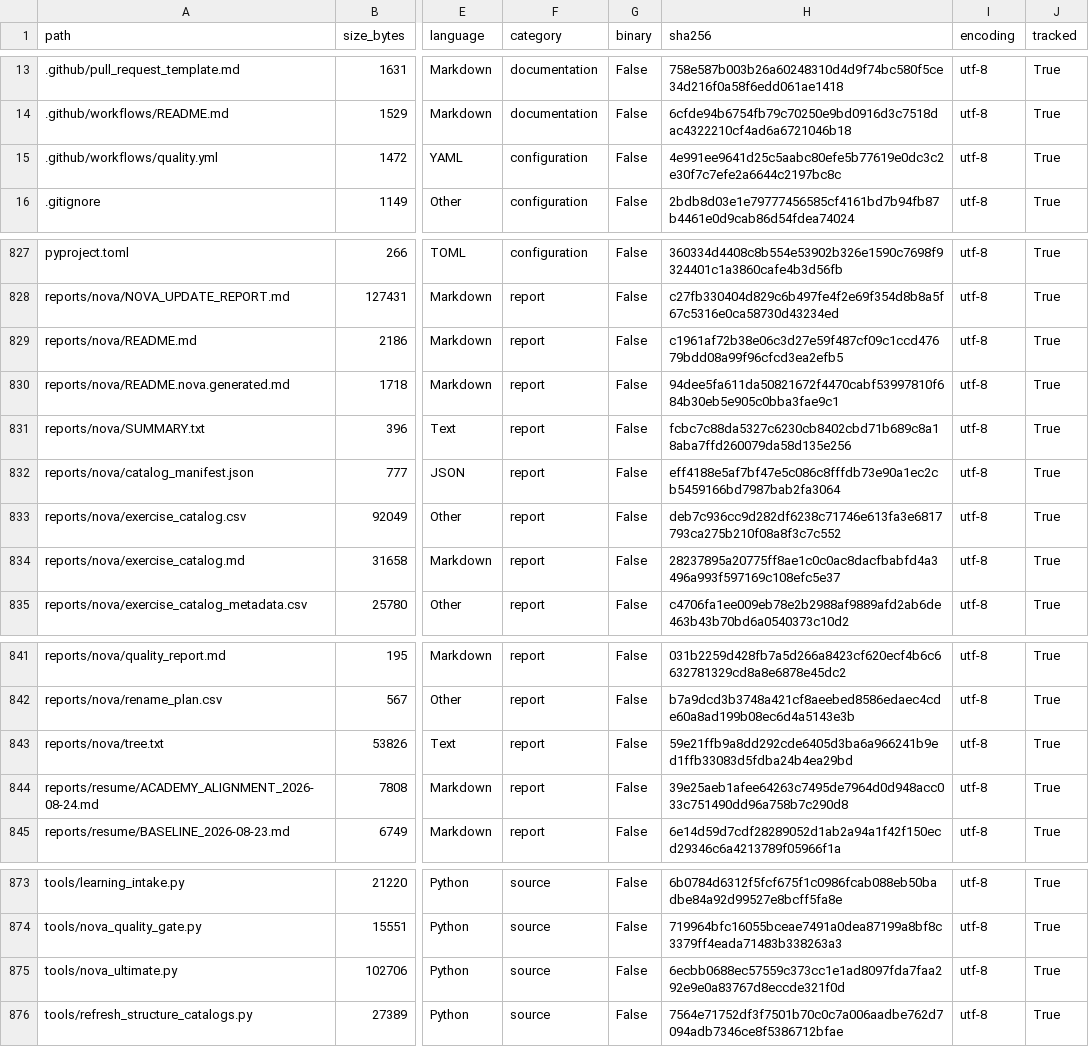
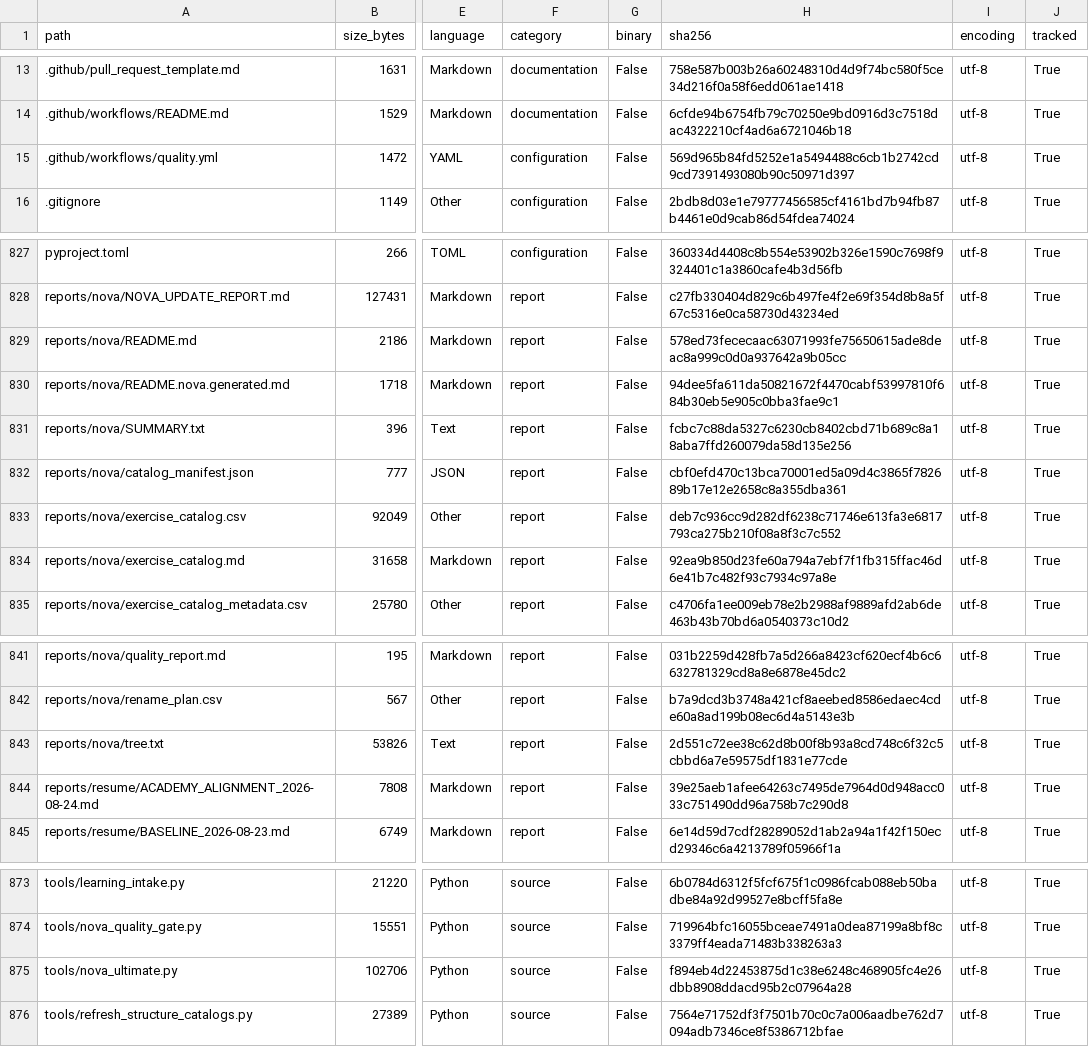
Before and after one commit to LiriothTeltanion/Fullstack2026, a CSV file: reports/nova/file_inventory.csv, drawn as a sheet; only a part is shown, gaps mark what is left out; the diff names each change by its address in the sheet, - before the commit and + after, or states it on an @@ line.

```diff
--- a/reports/nova/file_inventory.csv
+++ b/reports/nova/file_inventory.csv
-H15 (sha256): 4e991ee9641d25c5aabc80efe5b77619e0dc3c2e30f7c7efe2a6644c2197bc8c
+H15 (sha256): 569d965b84fd5252e1a5494488c6cb1b2742cd9cd7391493080b90c50971d397
-H829 (sha256): c1961af72b38e06c3d27e59f487cf09c1ccd47679bdd08a99f96cfcd3ea2efb5
+H829 (sha256): 578ed73fececaac63071993fe75650615ade8deac8a999c0d0a937642a9b05cc
-H832 (sha256): eff4188e5af7bf47e5c086c8fffdb73e90a1ec2cb5459166bd7987bab2fa3064
+H832 (sha256): cbf0efd470c13bca70001ed5a09d4c3865f782689b17e12e2658c8a355dba361
-H834 (sha256): 28237895a20775ff8ae1c0c0ac8dacfbabfd4a3496a993f597169c108efc5e37
+H834 (sha256): 92ea9b850d23fe60a794a7ebf7f1fb315ffac46d6e41b7c482f93c7934c97a8e
-H843 (sha256): 59e21ffb9a8dd292cde6405d3ba6a966241b9ed1ffb33083d5fdba24b4ea29bd
+H843 (sha256): 2d551c72ee38c62d8b00f8b93a8cd748c6f32c5cbbd6a7e59575df1831e77cde
-H875 (sha256): 6ecbb0688ec57559c373cc1e1ad8097fda7faa292e9e0a83767d8eccde321f0d
+H875 (sha256): f894eb4d22453875d1c38e6248c468905fc4e26dbb8908ddacd95b2c07964a28
```
Also changed, not shown: 5 other files.
